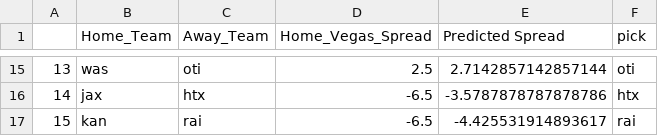
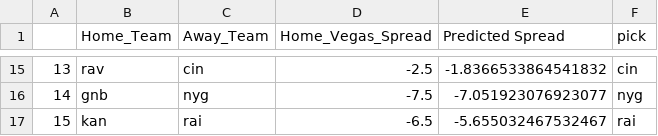
Before and after one commit to ryanpmcintire/nfl_py3, a CSV file: modules/predictions/adaTree_week_5.csv, drawn as a sheet; only a part is shown, gaps mark what is left out; the diff covers the shown part only.

```diff
--- a/modules/predictions/adaTree_week_5.csv
+++ b/modules/predictions/adaTree_week_5.csv
@@ -15,3 +15,3 @@
-13,was,oti,2.5,2.7142857142857144,oti
-14,jax,htx,-6.5,-3.5787878787878786,htx
-15,kan,rai,-6.5,-4.425531914893617,rai
+13,rav,cin,-2.5,-1.8366533864541832,cin
+14,gnb,nyg,-7.5,-7.051923076923077,nyg
+15,kan,rai,-6.5,-5.655032467532467,rai
```
Also changed, not shown: 61 edited cells elsewhere in this file, game_docs/games2022-week5.csv, 9 other files.
